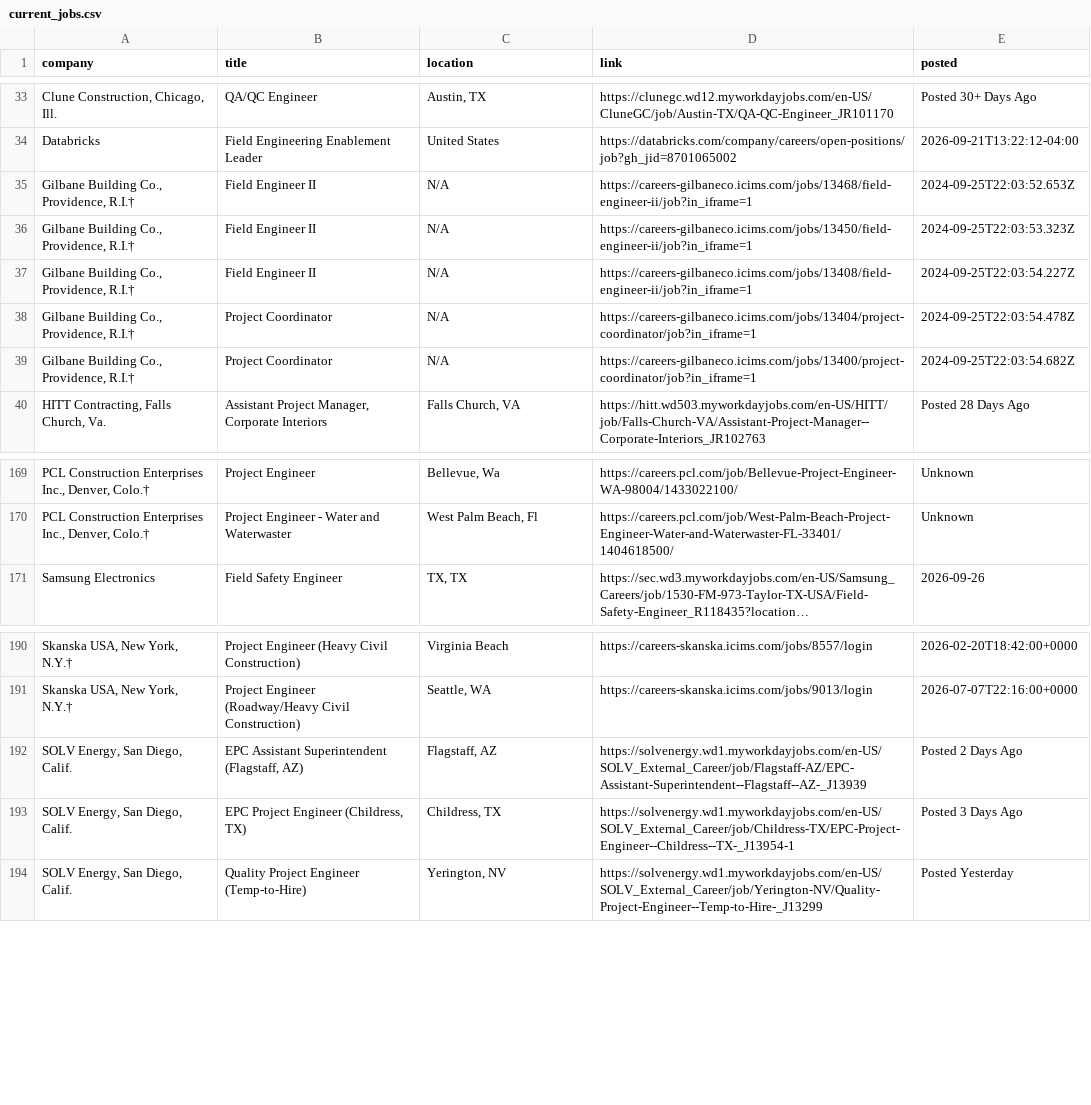
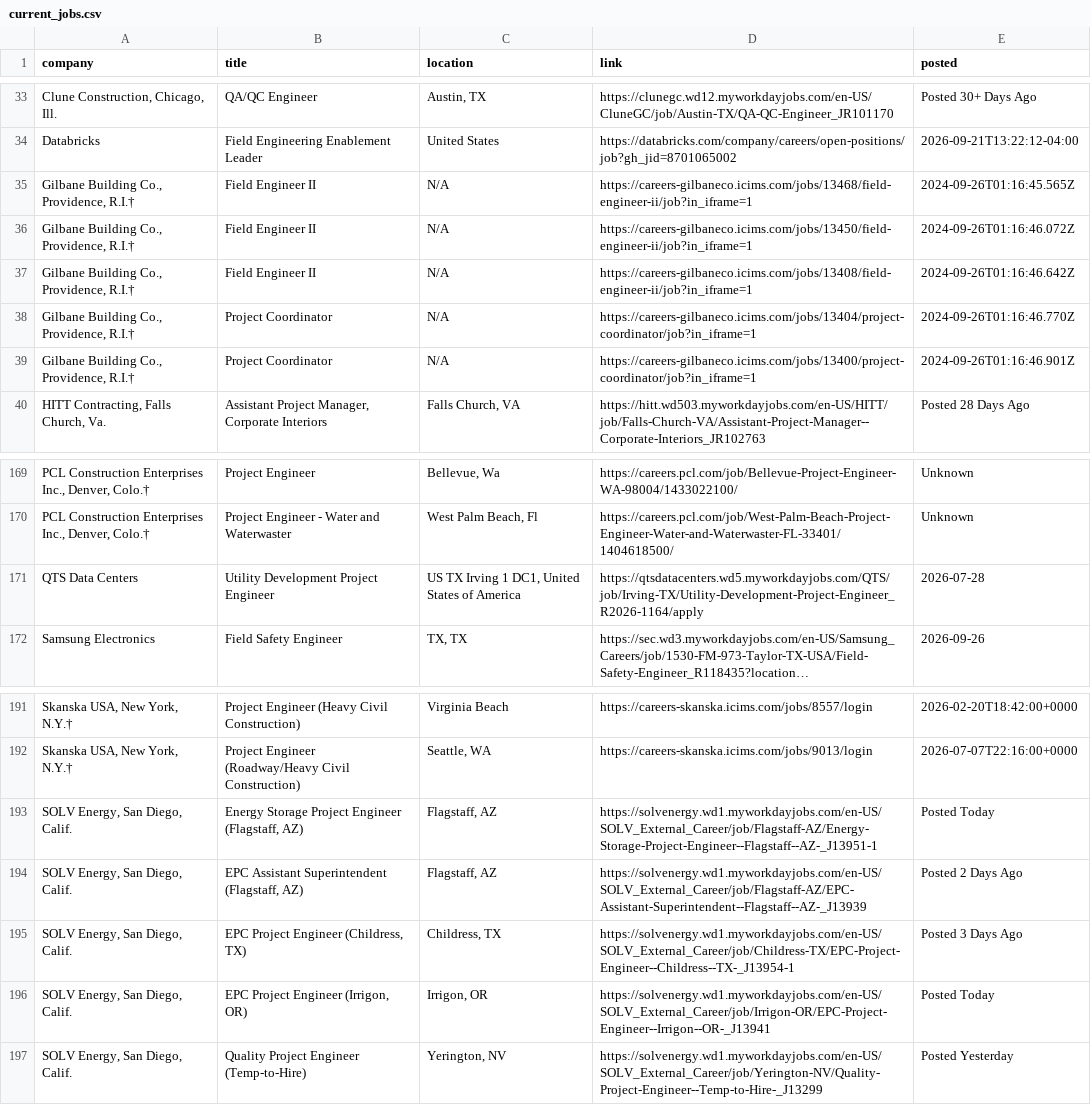
Before and after one commit to sandeepreddy46-max/Jobscrapper, a CSV file: current_jobs.csv, drawn as a sheet; only a part is shown, gaps mark what is left out; long unchanged cells end in …; the diff names each change by its address in the sheet, - before the commit and + after, or states it on an @@ line.

```diff
--- a/current_jobs.csv
+++ b/current_jobs.csv
-E35 (posted): 2024-09-25T22:03:52.653Z
+E35 (posted): 2024-09-26T01:16:45.565Z
-E36 (posted): 2024-09-25T22:03:53.323Z
+E36 (posted): 2024-09-26T01:16:46.072Z
-E37 (posted): 2024-09-25T22:03:54.227Z
+E37 (posted): 2024-09-26T01:16:46.642Z
-E38 (posted): 2024-09-25T22:03:54.478Z
+E38 (posted): 2024-09-26T01:16:46.770Z
-E39 (posted): 2024-09-25T22:03:54.682Z
+E39 (posted): 2024-09-26T01:16:46.901Z
+row 171: QTS Data Centers | Utility Development Project Engineer | US TX Irving 1 DC1, United States of America | https://qtsdatacenters.wd5.myworkdayjobs.com/QTS/job/Irving-TX/Utility-Development-Project-Engineer_R2026-1164/apply | 2026-07-28
+row 193: SOLV Energy, San Diego, Calif. | Energy Storage Project Engineer (Flagstaff, AZ) | Flagstaff, AZ | https://solvenergy.wd1.myworkdayjobs.com/en-US/SOLV_External_Career/job/Flagstaff-AZ/Energy-Storage-Project-Engineer--Flagstaff--AZ-_J13951-1 | Posted Today
+row 196: SOLV Energy, San Diego, Calif. | EPC Project Engineer (Irrigon, OR) | Irrigon, OR | https://solvenergy.wd1.myworkdayjobs.com/en-US/SOLV_External_Career/job/Irrigon-OR/EPC-Project-Engineer--Irrigon--OR-_J13941 | Posted Today
```
Also changed, not shown: seen_links.csv, source_health.csv, 2 other files.
